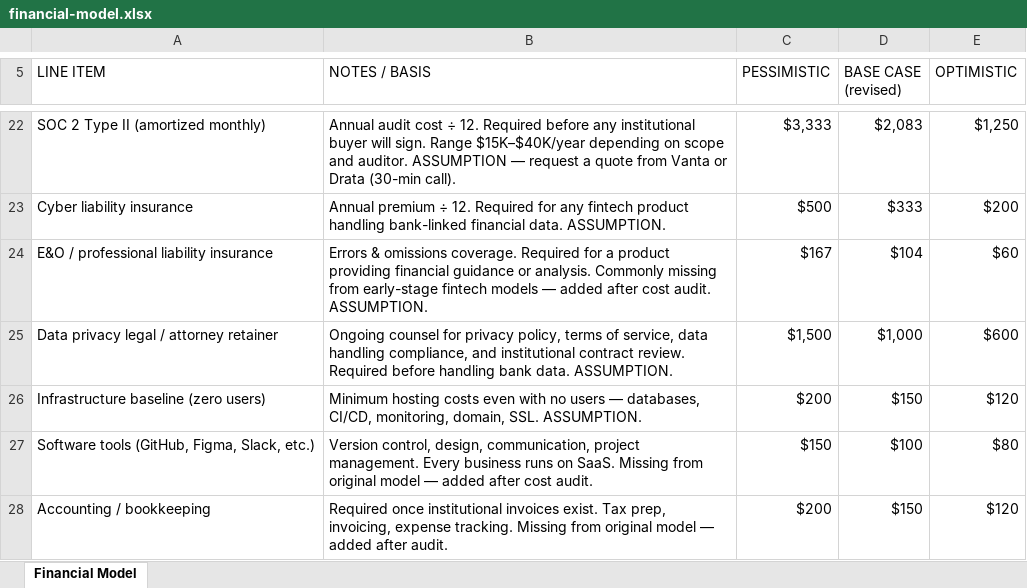
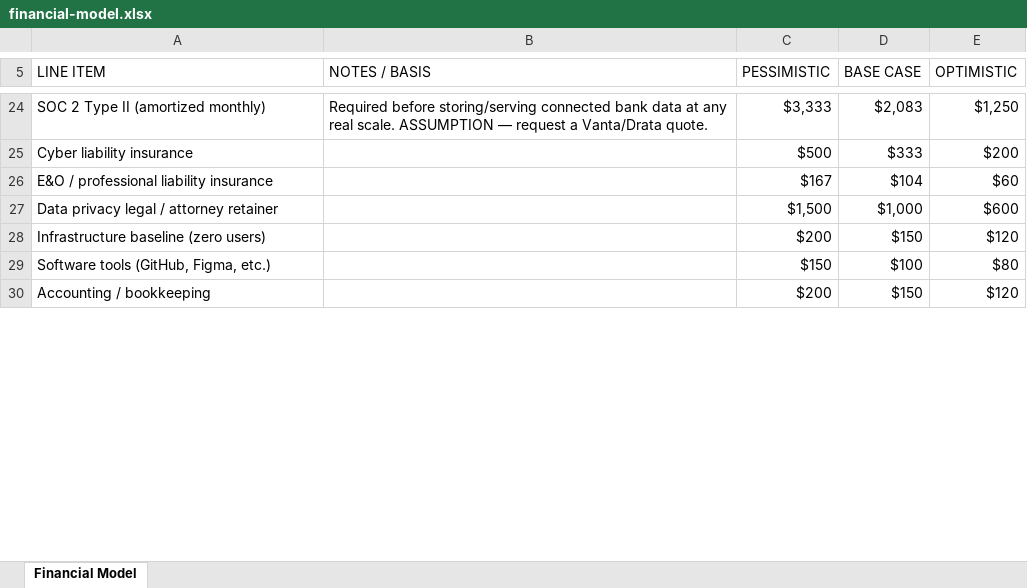
Before and after one commit to lhamza307/money-in-plain-english, an Excel workbook: financial-model.xlsx, sheet Financial Model, drawn as a sheet; only a part is shown, gaps mark what is left out; values as stored, in another font and other column widths than the file's, no cell formats; addresses are those after the commit; the diff covers the shown part only; the diff names each change by its address in the sheet, - before the commit and + after, or states it on an @@ line.

```diff
--- a/financial-model.xlsx (sheet Financial Model)
+++ b/financial-model.xlsx (sheet Financial Model)
-D5: BASE CASE (revised)
+D5: BASE CASE
-B24 (NOTES / BASIS): Annual audit cost ÷ 12. Required before any institutional buyer will sign. Range $15K–$40K/year depending on scope and auditor. ASSUMPTION — request a quote from Vanta or Drata (30-min call).
+B24 (NOTES / BASIS): Required before storing/serving connected bank data at any real scale. ASSUMPTION — request a Vanta/Drata quote.
-B25 (NOTES / BASIS): Annual premium ÷ 12. Required for any fintech product handling bank-linked financial data. ASSUMPTION.
+B25 (NOTES / BASIS): (empty)
-B26 (NOTES / BASIS): Errors & omissions coverage. Required for a product providing financial guidance or analysis. Commonly missing from early-stage fintech models — added after cost audit. ASSUMPTION.
+B26 (NOTES / BASIS): (empty)
-B27 (NOTES / BASIS): Ongoing counsel for privacy policy, terms of service, data handling compliance, and institutional contract review. Required before handling bank data. ASSUMPTION.
+B27 (NOTES / BASIS): (empty)
-B28 (NOTES / BASIS): Minimum hosting costs even with no users — databases, CI/CD, monitoring, domain, SSL. ASSUMPTION.
+B28 (NOTES / BASIS): (empty)
-A29 (LINE ITEM): Software tools (GitHub, Figma, Slack, etc.)
+A29 (LINE ITEM): Software tools (GitHub, Figma, etc.)
-B29 (NOTES / BASIS): Version control, design, communication, project management. Every business runs on SaaS. Missing from original model — added after cost audit.
+B29 (NOTES / BASIS): (empty)
-B30 (NOTES / BASIS): Required once institutional invoices exist. Tax prep, invoicing, expense tracking. Missing from original model — added after audit.
+B30 (NOTES / BASIS): (empty)
```
Also changed, not shown: 46 added rows, 67 removed rows, 71 edited cells and merged cells elsewhere in this sheet, cell formats, 4 other files.
